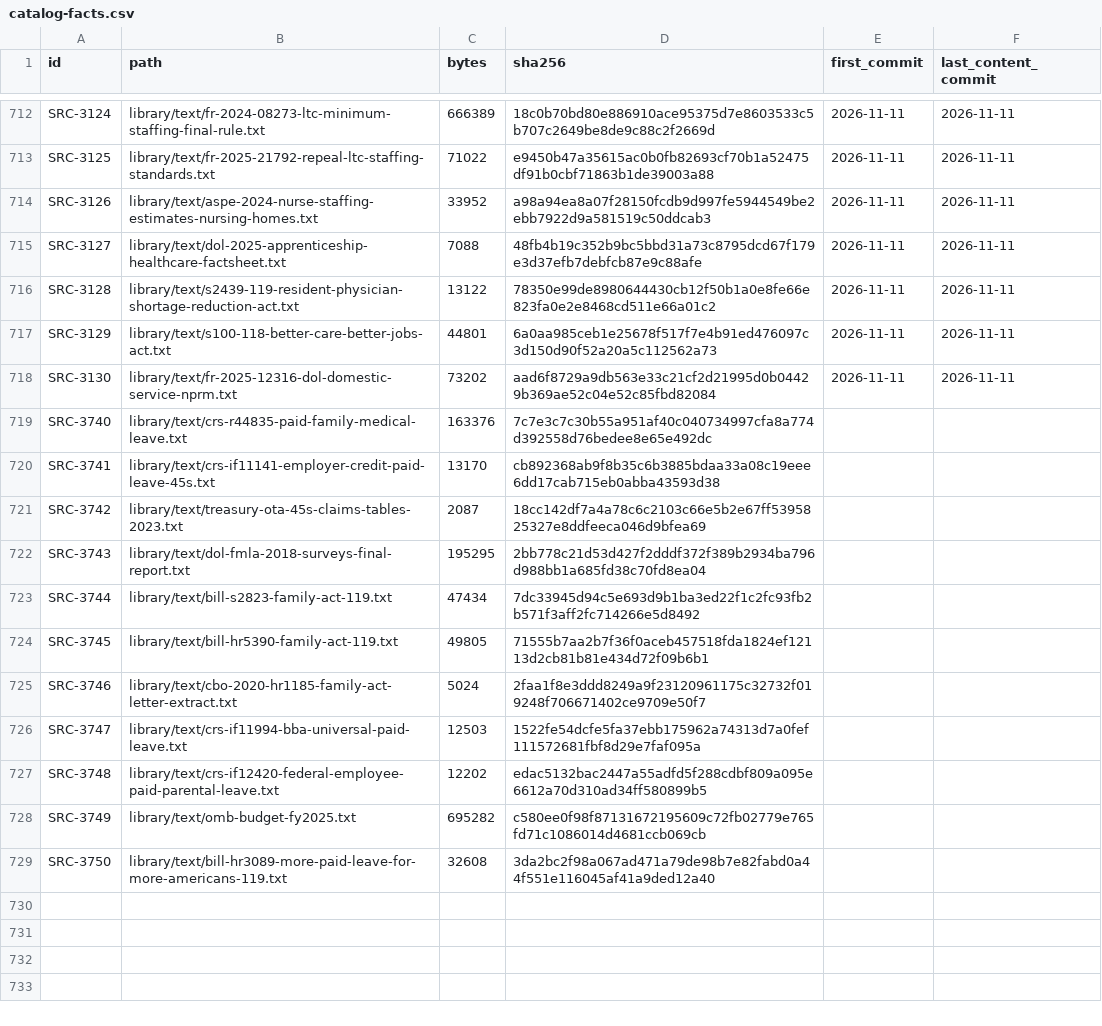
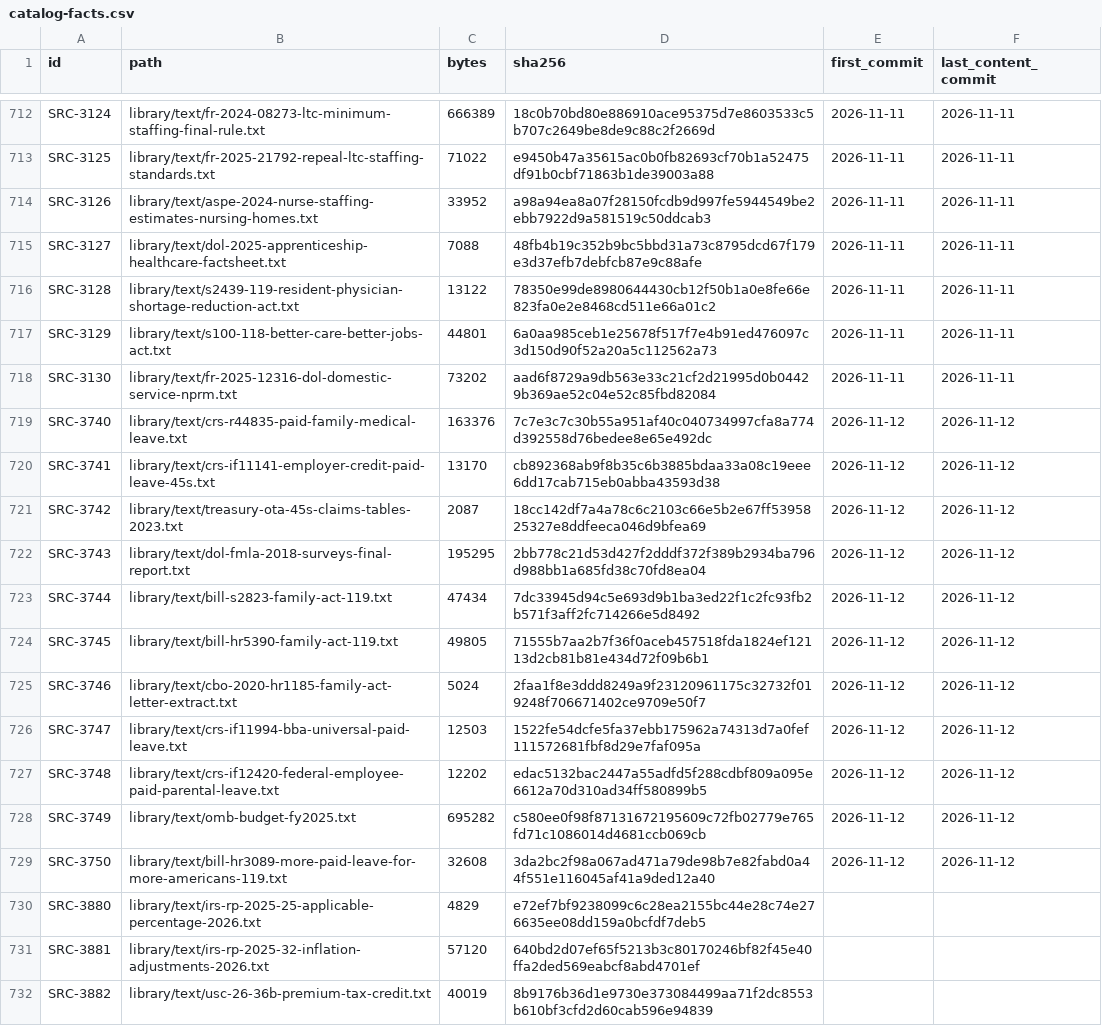
Before and after one commit to fm58cn6g4d-stack/project-2050, a CSV file: library/catalog-facts.csv, drawn as a sheet; only a part is shown, gaps mark what is left out; the diff covers the shown part only.

```diff
--- a/library/catalog-facts.csv
+++ b/library/catalog-facts.csv
@@ -718,12 +718,15 @@ SRC-3129,library/text/s100-118-better-care-better-jobs-act.txt,44801,6a0aa985ceb
 SRC-3130,library/text/fr-2025-12316-dol-domestic-service-nprm.txt,73202,aad6f8729a9db563e33c21cf2d21995d0b04429b369ae52c04e52c85fbd82084,2026-11-11,2026-11-11
-SRC-3740,library/text/crs-r44835-paid-family-medical-leave.txt,163376,7c7e3c7c30b55a951af40c040734997cfa8a774d392558d76bedee8e65e492dc,,
-SRC-3741,library/text/crs-if11141-employer-credit-paid-leave-45s.txt,13170,cb892368ab9f8b35c6b3885bdaa33a08c19eee6dd17cab715eb0abba43593d38,,
-SRC-3742,library/text/treasury-ota-45s-claims-tables-2023.txt,2087,18cc142df7a4a78c6c2103c66e5b2e67ff5395825327e8ddfeeca046d9bfea69,,
-SRC-3743,library/text/dol-fmla-2018-surveys-final-report.txt,195295,2bb778c21d53d427f2dddf372f389b2934ba796d988bb1a685fd38c70fd8ea04,,
-SRC-3744,library/text/bill-s2823-family-act-119.txt,47434,7dc33945d94c5e693d9b1ba3ed22f1c2fc93fb2b571f3aff2fc714266e5d8492,,
-SRC-3745,library/text/bill-hr5390-family-act-119.txt,49805,71555b7aa2b7f36f0aceb457518fda1824ef12113d2cb81b81e434d72f09b6b1,,
-SRC-3746,library/text/cbo-2020-hr1185-family-act-letter-extract.txt,5024,2faa1f8e3ddd8249a9f23120961175c32732f019248f706671402ce9709e50f7,,
-SRC-3747,library/text/crs-if11994-bba-universal-paid-leave.txt,12503,1522fe54dcfe5fa37ebb175962a74313d7a0fef111572681fbf8d29e7faf095a,,
-SRC-3748,library/text/crs-if12420-federal-employee-paid-parental-leave.txt,12202,edac5132bac2447a55adfd5f288cdbf809a095e6612a70d310ad34ff580899b5,,
-SRC-3749,library/text/omb-budget-fy2025.txt,695282,c580ee0f98f87131672195609c72fb02779e765fd71c1086014d4681ccb069cb,,
-SRC-3750,library/text/bill-hr3089-more-paid-leave-for-more-americans-119.txt,32608,3da2bc2f98a067ad471a79de98b7e82fabd0a44f551e116045af41a9ded12a40,,
+SRC-3740,library/text/crs-r44835-paid-family-medical-leave.txt,163376,7c7e3c7c30b55a951af40c040734997cfa8a774d392558d76bedee8e65e492dc,2026-11-12,2026-11-12
+SRC-3741,library/text/crs-if11141-employer-credit-paid-leave-45s.txt,13170,cb892368ab9f8b35c6b3885bdaa33a08c19eee6dd17cab715eb0abba43593d38,2026-11-12,2026-11-12
+SRC-3742,library/text/treasury-ota-45s-claims-tables-2023.txt,2087,18cc142df7a4a78c6c2103c66e5b2e67ff5395825327e8ddfeeca046d9bfea69,2026-11-12,2026-11-12
+SRC-3743,library/text/dol-fmla-2018-surveys-final-report.txt,195295,2bb778c21d53d427f2dddf372f389b2934ba796d988bb1a685fd38c70fd8ea04,2026-11-12,2026-11-12
+SRC-3744,library/text/bill-s2823-family-act-119.txt,47434,7dc33945d94c5e693d9b1ba3ed22f1c2fc93fb2b571f3aff2fc714266e5d8492,2026-11-12,2026-11-12
+SRC-3745,library/text/bill-hr5390-family-act-119.txt,49805,71555b7aa2b7f36f0aceb457518fda1824ef12113d2cb81b81e434d72f09b6b1,2026-11-12,2026-11-12
+SRC-3746,library/text/cbo-2020-hr1185-family-act-letter-extract.txt,5024,2faa1f8e3ddd8249a9f23120961175c32732f019248f706671402ce9709e50f7,2026-11-12,2026-11-12
+SRC-3747,library/text/crs-if11994-bba-universal-paid-leave.txt,12503,1522fe54dcfe5fa37ebb175962a74313d7a0fef111572681fbf8d29e7faf095a,2026-11-12,2026-11-12
+SRC-3748,library/text/crs-if12420-federal-employee-paid-parental-leave.txt,12202,edac5132bac2447a55adfd5f288cdbf809a095e6612a70d310ad34ff580899b5,2026-11-12,2026-11-12
+SRC-3749,library/text/omb-budget-fy2025.txt,695282,c580ee0f98f87131672195609c72fb02779e765fd71c1086014d4681ccb069cb,2026-11-12,2026-11-12
+SRC-3750,library/text/bill-hr3089-more-paid-leave-for-more-americans-119.txt,32608,3da2bc2f98a067ad471a79de98b7e82fabd0a44f551e116045af41a9ded12a40,2026-11-12,2026-11-12
+SRC-3880,library/text/irs-rp-2025-25-applicable-percentage-2026.txt,4829,e72ef7bf9238099c6c28ea2155bc44e28c74e276635ee08dd159a0bcfdf7deb5,,
+SRC-3881,library/text/irs-rp-2025-32-inflation-adjustments-2026.txt,57120,640bd2d07ef65f5213b3c80170246bf82f45e40ffa2ded569eabcf8abd4701ef,,
+SRC-3882,library/text/usc-26-36b-premium-tax-credit.txt,40019,8b9176b36d1e9730e373084499aa71f2dc8553b610bf3cfd2d60cab596e94839,,
```
Also changed, not shown: 33 added rows elsewhere in this file, 39 other files.
